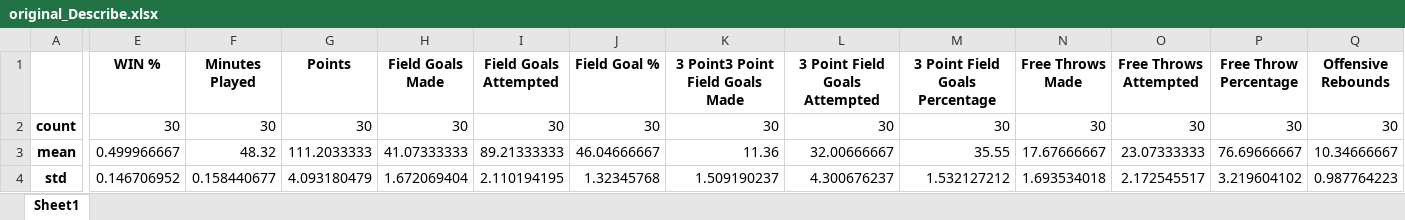
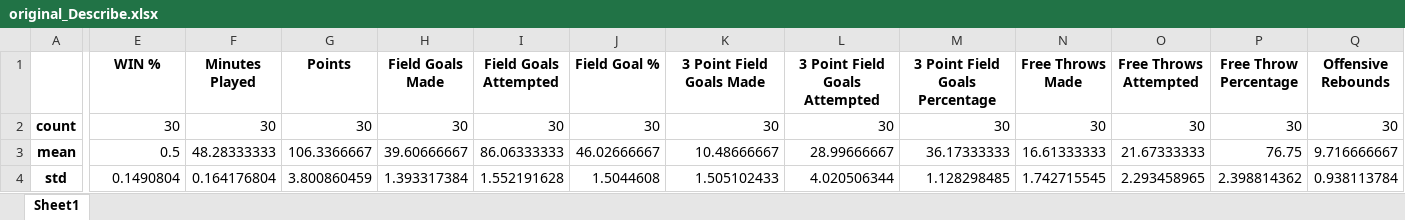
Before and after one commit to Yooru6/Projects-and-Exercises, an Excel workbook: BigData/T7/original_Describe.xlsx, sheet Sheet1, drawn as a sheet; only a part is shown, gaps mark what is left out; values as stored, in another font and other column widths than the file's, no borders; the diff covers the shown part only; the diff names each change by its address in the sheet, - before the commit and + after, or states it on an @@ line.

Commit message:
Big data 7

```diff
--- a/BigData/T7/original_Describe.xlsx (sheet Sheet1)
+++ b/BigData/T7/original_Describe.xlsx (sheet Sheet1)
-K1: 3 Point3 Point Field Goals Made
+K1: 3 Point Field Goals Made
-E3 (WIN %): 0.499966667
+E3 (WIN %): 0.5
-F3 (Minutes Played): 48.32
+F3 (Minutes Played): 48.28333333
-G3 (Points): 111.2033333
+G3 (Points): 106.3366667
-H3 (Field Goals Made): 41.07333333
+H3 (Field Goals Made): 39.60666667
-I3 (Field Goals Attempted): 89.21333333
+I3 (Field Goals Attempted): 86.06333333
-J3 (Field Goal %): 46.04666667
+J3 (Field Goal %): 46.02666667
-K3 (3 Point Field Goals Made): 11.36
+K3 (3 Point Field Goals Made): 10.48666667
-L3 (3 Point Field Goals Attempted): 32.00666667
+L3 (3 Point Field Goals Attempted): 28.99666667
-M3 (3 Point Field Goals Percentage): 35.55
+M3 (3 Point Field Goals Percentage): 36.17333333
-N3 (Free Throws Made): 17.67666667
+N3 (Free Throws Made): 16.61333333
-O3 (Free Throws Attempted): 23.07333333
+O3 (Free Throws Attempted): 21.67333333
-P3 (Free Throw Percentage): 76.69666667
+P3 (Free Throw Percentage): 76.75
-Q3 (Offensive Rebounds): 10.34666667
+Q3 (Offensive Rebounds): 9.716666667
-E4 (WIN %): 0.146706952
+E4 (WIN %): 0.1490804
-F4 (Minutes Played): 0.158440677
+F4 (Minutes Played): 0.164176804
-G4 (Points): 4.093180479
+G4 (Points): 3.800860459
-H4 (Field Goals Made): 1.672069404
+H4 (Field Goals Made): 1.393317384
-I4 (Field Goals Attempted): 2.110194195
+I4 (Field Goals Attempted): 1.552191628
-J4 (Field Goal %): 1.32345768
+J4 (Field Goal %): 1.5044608
-K4 (3 Point Field Goals Made): 1.509190237
+K4 (3 Point Field Goals Made): 1.505102433
-L4 (3 Point Field Goals Attempted): 4.300676237
+L4 (3 Point Field Goals Attempted): 4.020506344
-M4 (3 Point Field Goals Percentage): 1.532127212
+M4 (3 Point Field Goals Percentage): 1.128298485
-N4 (Free Throws Made): 1.693534018
+N4 (Free Throws Made): 1.742715545
-O4 (Free Throws Attempted): 2.172545517
+O4 (Free Throws Attempted): 2.293458965
-P4 (Free Throw Percentage): 3.219604102
+P4 (Free Throw Percentage): 2.398814362
-Q4 (Offensive Rebounds): 0.987764223
+Q4 (Offensive Rebounds): 0.938113784
```
Also changed, not shown: 142 edited cells elsewhere in this sheet, 11 other files.
